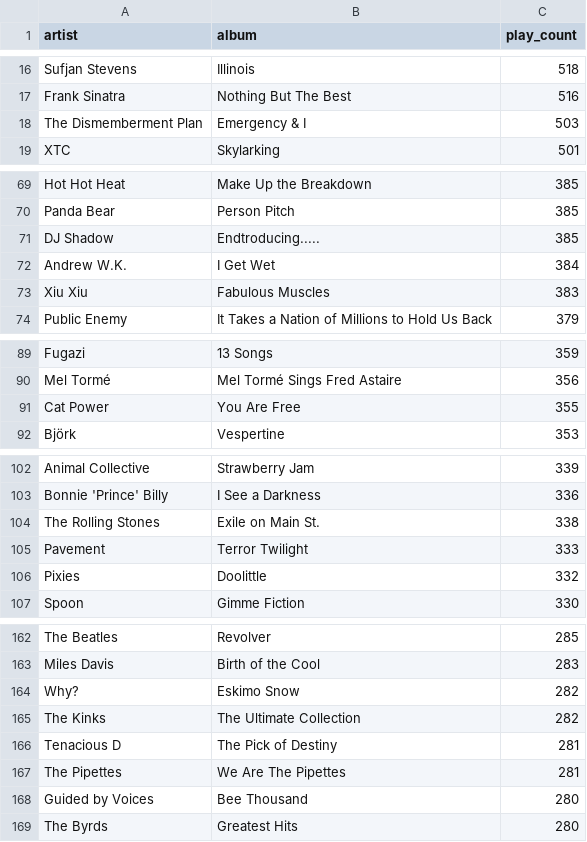
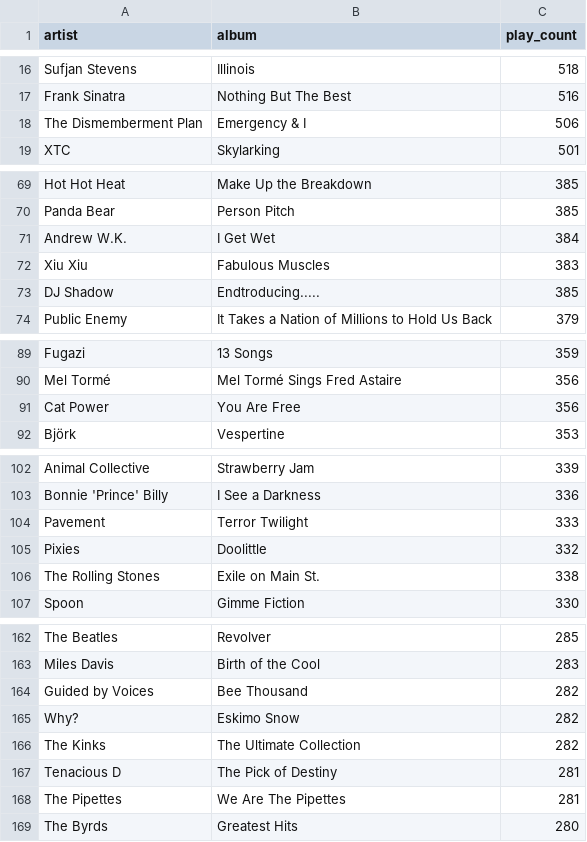
Before and after one commit to gboeing/data-visualization, a CSV file: lastfm-listening-history/data/lastfm_top_albums.csv, drawn as a sheet; only a part is shown, gaps mark what is left out.

Commit message:
updated data

```diff
--- a/lastfm-listening-history/data/lastfm_top_albums.csv
+++ b/lastfm-listening-history/data/lastfm_top_albums.csv
@@ -17,3 +17,3 @@ Sufjan Stevens,Illinois,518
 Frank Sinatra,Nothing But The Best,516
-The Dismemberment Plan,Emergency & I,503
+The Dismemberment Plan,Emergency & I,506
 XTC,Skylarking,501
@@ -70,5 +70,5 @@ Hot Hot Heat,Make Up the Breakdown,385
 Panda Bear,Person Pitch,385
-DJ Shadow,Endtroducing.....,385
 Andrew W.K.,I Get Wet,384
 Xiu Xiu,Fabulous Muscles,383
+DJ Shadow,Endtroducing.....,385
 Public Enemy,It Takes a Nation of Millions to Hold Us Back,379
@@ -90,3 +90,3 @@ Fugazi,13 Songs,359
 Mel Tormé,Mel Tormé Sings Fred Astaire,356
-Cat Power,You Are Free,355
+Cat Power,You Are Free,356
 Björk,Vespertine,353
@@ -103,5 +103,5 @@ Animal Collective,Strawberry Jam,339
 Bonnie 'Prince' Billy,I See a Darkness,336
-The Rolling Stones,Exile on Main St.,338
 Pavement,Terror Twilight,333
 Pixies,Doolittle,332
+The Rolling Stones,Exile on Main St.,338
 Spoon,Gimme Fiction,330
@@ -163,2 +163,3 @@ The Beatles,Revolver,285
 Miles Davis,Birth of the Cool,283
+Guided by Voices,Bee Thousand,282
 Why?,Eskimo Snow,282
@@ -167,3 +168,2 @@ Tenacious D,The Pick of Destiny,281
 The Pipettes,We Are The Pipettes,281
-Guided by Voices,Bee Thousand,280
 The Byrds,Greatest Hits,280
```
Also changed, not shown: lastfm-listening-history/data/lastfm_top_artists.csv, lastfm-listening-history/data/lastfm_top_tracks.csv, 13 other files.
